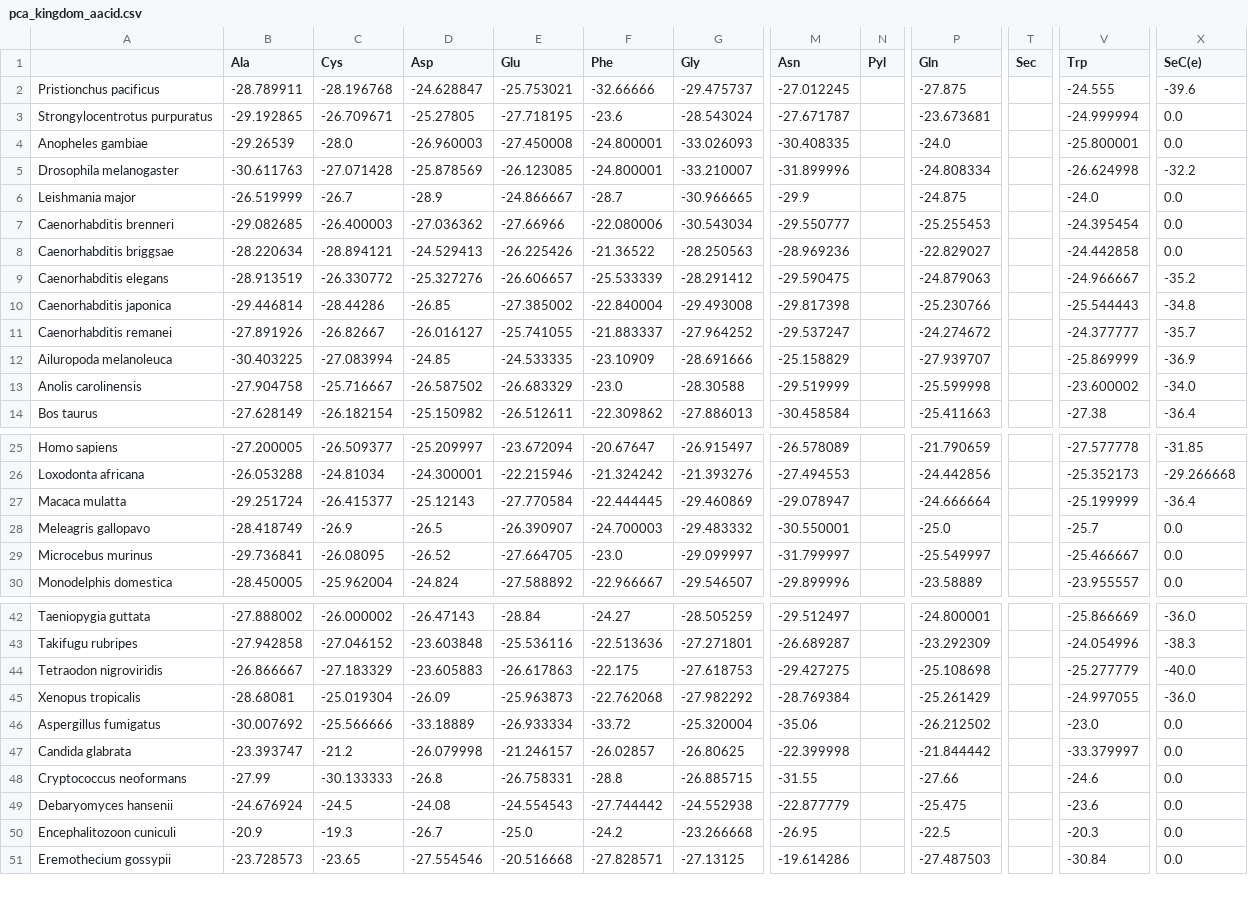
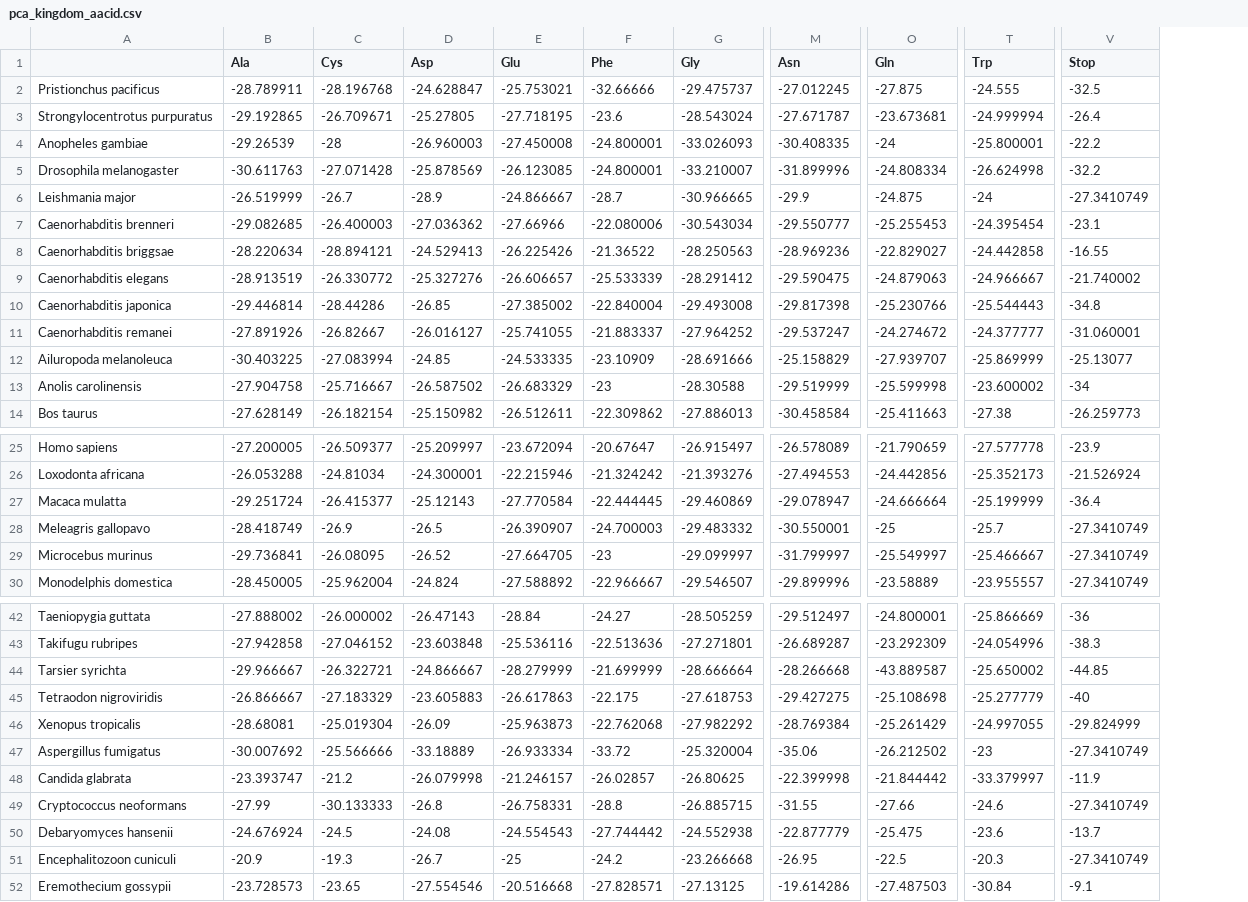
Before and after one commit to ka1413/allele, a CSV file: pca_kingdom_aacid.csv, drawn as a sheet; only a part is shown, gaps mark what is left out; removed rows and columns are numbered as before the commit, all else as after; rows hold the shown columns only; the diff names each change by its address in the sheet, - before the commit and + after, or states it on an @@ line.

```diff
--- a/pca_kingdom_aacid.csv
+++ b/pca_kingdom_aacid.csv
-column N (Pyl), empty
-column T (Sec), empty
-column X (SeC(e)), rows 2-14: -39.6 | 0.0 | 0.0 | -32.2 | 0.0 | 0.0 | 0.0 | -35.2 | -34.8 | -35.7 | -36.9 | -34.0 | -36.4; rows 25-30: -31.85 | -29.266668 | -36.4 | 0.0 | 0.0 | 0.0; rows 42-51: -36.0 | -38.3 | -40.0 | -36.0 | 0.0 | 0.0 | 0.0 | 0.0 | 0.0 | 0.0
+column V (Stop), rows 2-14: -32.5 | -26.4 | -22.2 | -32.2 | -27.3410749 | -23.1 | -16.55 | -21.740002 | -34.8 | -31.060001 | -25.13077 | -34 | -26.259773; rows 25-30: -23.9 | -21.526924 | -36.4 | -27.3410749 | -27.3410749 | -27.3410749; rows 42-43: -36 | -38.3; rows 45-52: -40 | -29.824999 | -27.3410749 | -11.9 | -27.3410749 | -13.7 | -27.3410749 | -9.1
-C4 (Cys): -28.0
+C4 (Cys): -28
-O4 (Gln): -24.0
+O4 (Gln): -24
-T6 (Trp): -24.0
+T6 (Trp): -24
-F13 (Phe): -23.0
+F13 (Phe): -23
-O28 (Gln): -25.0
+O28 (Gln): -25
-F29 (Phe): -23.0
+F29 (Phe): -23
+row 44: Tarsier syrichta | -29.966667 | -26.322721 | -24.866667 | -28.279999 | -21.699999 | -28.666664 | -28.266668 | -43.889587 | -25.650002 | -44.85
-T47 (Trp): -23.0
+T47 (Trp): -23
-E51 (Glu): -25.0
+E51 (Glu): -25
```
Also changed, not shown: 23 other files.
